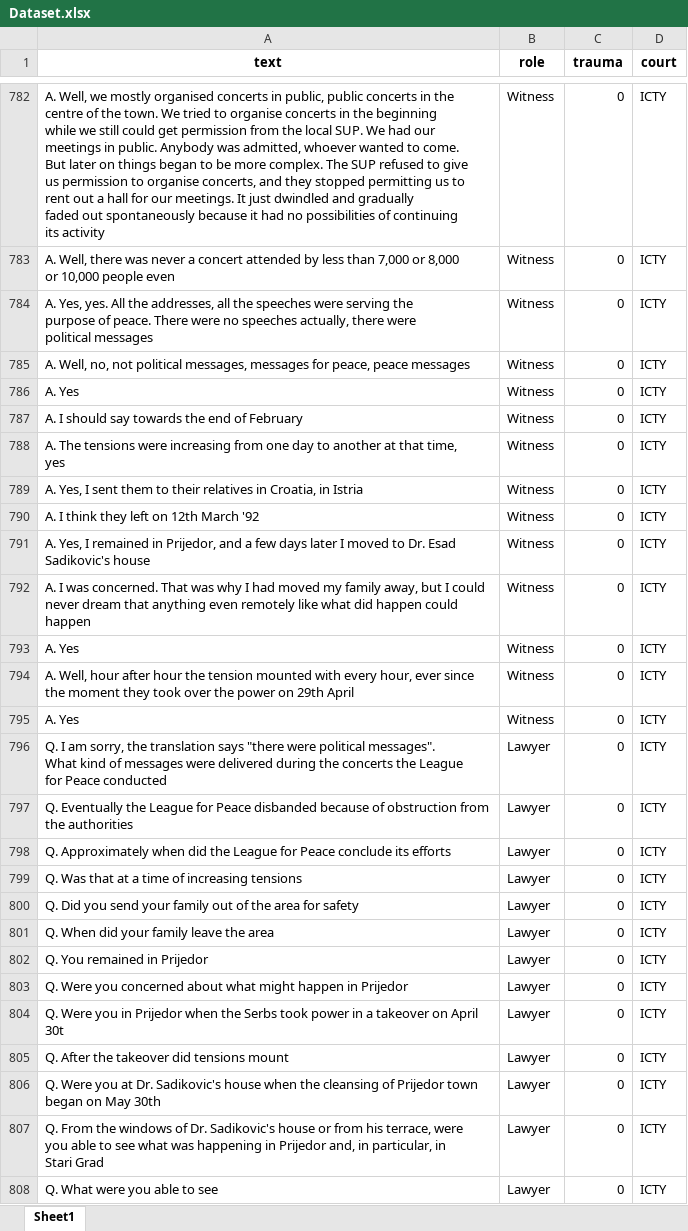
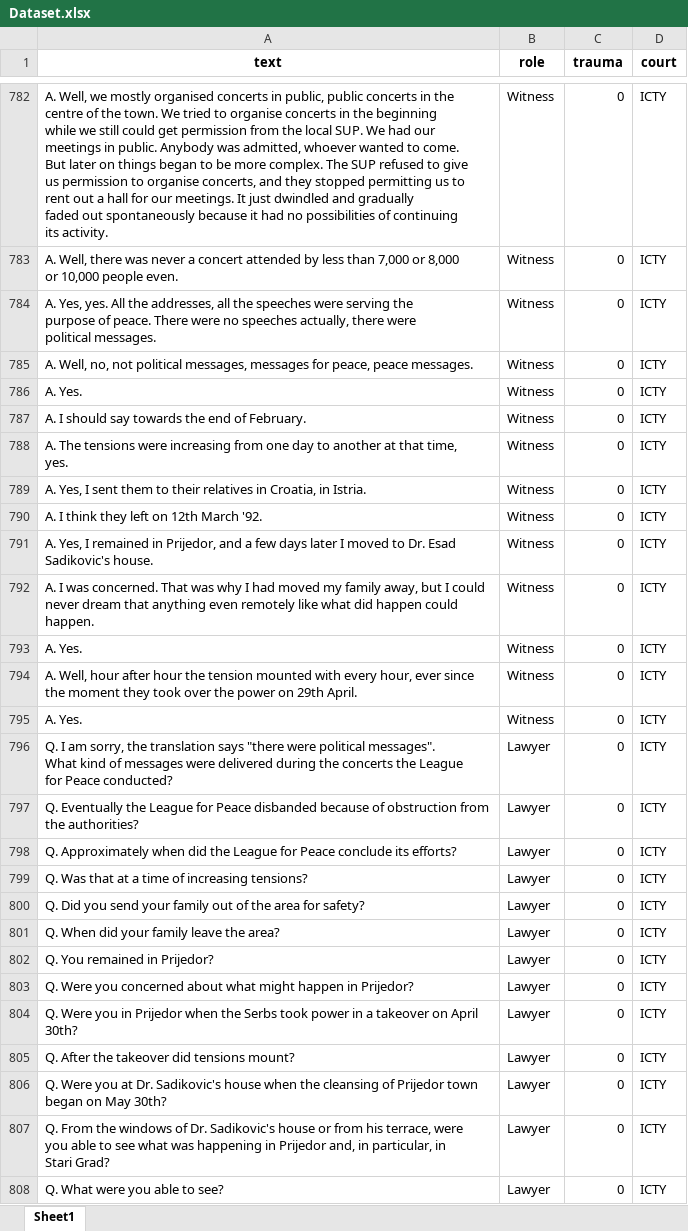
Before and after one commit to IsaacOlguin/AutomatedTraumaDetectionInGCT, an Excel workbook: input/dataset/Dataset.xlsx, sheet Sheet1, drawn as a sheet; only a part is shown, gaps mark what is left out; values as stored, in another font and other column widths than the file's, no borders; ↵ is a line break in a cell; the diff covers the shown part only; the diff names each change by its address in the sheet, - before the commit and + after, or states it on an @@ line.

```diff
--- a/input/dataset/Dataset.xlsx (sheet Sheet1)
+++ b/input/dataset/Dataset.xlsx (sheet Sheet1)
-A782 (text): …continuing ↵ its activity
+A782 (text): …continuing ↵ its activity.
-A783 (text): …10,000 people even
+A783 (text): …10,000 people even.
-A784 (text): …were ↵ political messages
+A784 (text): …were ↵ political messages.
-A785 (text): …peace, peace messages
+A785 (text): …peace, peace messages.
-A786 (text): A. Yes
+A786 (text): A. Yes.
-A787 (text): A. I should say towards the end of February
+A787 (text): A. I should say towards the end of February.
-A788 (text): …that time, ↵ yes
+A788 (text): …that time, ↵ yes.
-A789 (text): …Croatia, in Istria
+A789 (text): …Croatia, in Istria.
-A790 (text): A. I think they left on 12th March '92
+A790 (text): A. I think they left on 12th March '92.
-A791 (text): …Esad ↵ Sadikovic's house
+A791 (text): …Esad ↵ Sadikovic's house.
-A792 (text): …happen could ↵ happen
+A792 (text): …happen could ↵ happen.
-A793 (text): A. Yes
+A793 (text): A. Yes.
-A794 (text): …on 29th April
+A794 (text): …on 29th April.
-A795 (text): A. Yes
+A795 (text): A. Yes.
-A796 (text): …for Peace conducted
+A796 (text): …for Peace conducted?
-A797 (text): …from ↵ the authorities
+A797 (text): …from ↵ the authorities?
-A798 (text): …conclude its efforts
+A798 (text): …conclude its efforts?
-A799 (text): Q. Was that at a time of increasing tensions
+A799 (text): Q. Was that at a time of increasing tensions?
-A800 (text): …area for safety
+A800 (text): …area for safety?
-A801 (text): Q. When did your family leave the area
+A801 (text): Q. When did your family leave the area?
-A802 (text): Q. You remained in Prijedor
+A802 (text): Q. You remained in Prijedor?
-A803 (text): …happen in Prijedor
+A803 (text): …happen in Prijedor?
-A804 (text): …on April ↵ 30t
+A804 (text): …on April ↵ 30th?
-A805 (text): Q. After the takeover did tensions mount
+A805 (text): Q. After the takeover did tensions mount?
-A806 (text): …on May 30th
+A806 (text): …on May 30th?
-A807 (text): …in ↵ Stari Grad
+A807 (text): …in ↵ Stari Grad?
-A808 (text): Q. What were you able to see
+A808 (text): Q. What were you able to see?
```
Also changed, not shown: 955 edited cells elsewhere in this sheet, 3 other files.
